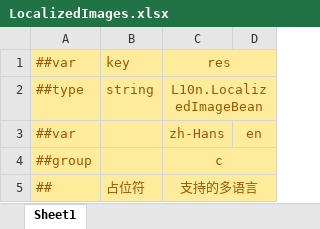
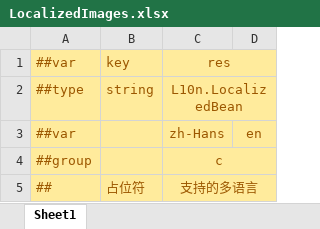
Before and after one commit to TeamMoirai/com.moirai.framework, an Excel workbook: Templates~/Config/Excels/L10n/LocalizedImages.xlsx, sheet Sheet1, drawn as a sheet; values as stored, in another font and other column widths than the file's, no borders; the diff names each change by its address in the sheet, - before the commit and + after, or states it on an @@ line.

```diff
--- a/Templates~/Config/Excels/L10n/LocalizedImages.xlsx (sheet Sheet1)
+++ b/Templates~/Config/Excels/L10n/LocalizedImages.xlsx (sheet Sheet1)
-C2: L10n.LocalizedImageBean
+C2: L10n.LocalizedBean
```
Also changed, not shown: Templates~/Config/Excels/L10n/LocalizedAudio.xlsx, Templates~/Config/Excels/L10n/LocalizedStrings.xlsx, 2 other files.
